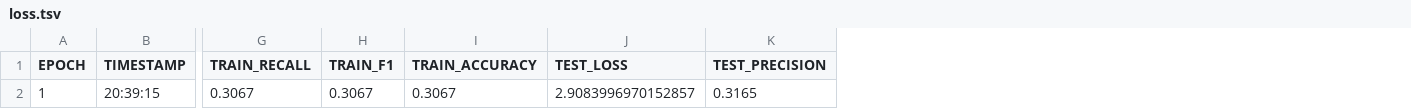
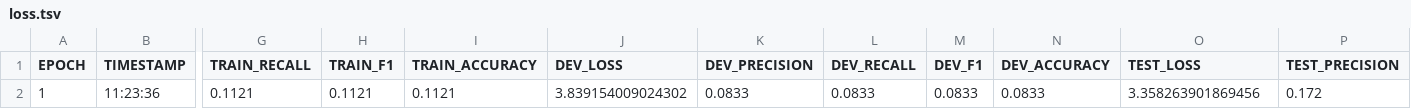
Before and after one commit to FredericBlum/ZeroShotTupian, a TSV file: models/resources/taggers/dep_tupi/loss.tsv, drawn as a sheet; only a part is shown, gaps mark what is left out; removed rows and columns are numbered as before the commit, all else as after; rows hold the shown columns only; the diff names each change by its address in the sheet, - before the commit and + after, or states it on an @@ line.

```diff
--- a/models/resources/taggers/dep_tupi/loss.tsv
+++ b/models/resources/taggers/dep_tupi/loss.tsv
+column J (DEV_LOSS), empty
+column K (DEV_PRECISION), empty
+column L (DEV_RECALL), empty
+column M (DEV_F1), empty
+column N (DEV_ACCURACY), empty
-row 2: 1 | 20:39:15 | 0.3067 | 0.3067 | 0.3067 | 2.9083996970152857 | 0.3165
+row 2: 1 | 11:23:36 | 0.1121 | 0.1121 | 0.1121 | 3.839154009024302 | 0.0833 | 0.0833 | 0.0833 | 0.0833 | 3.358263901869456 | 0.172
```
Also changed, not shown: models/resources/taggers/eval_deprel/data/Akuntsu/deprel-test.tsv, models/resources/taggers/eval_deprel/data/Kaapor/deprel-test.tsv, 38 other files.
